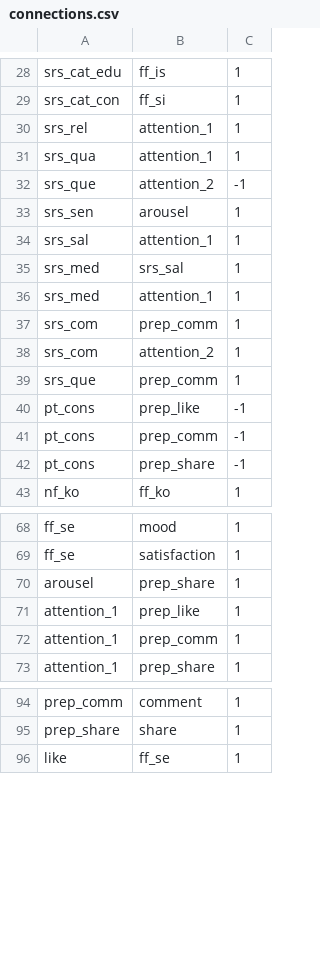
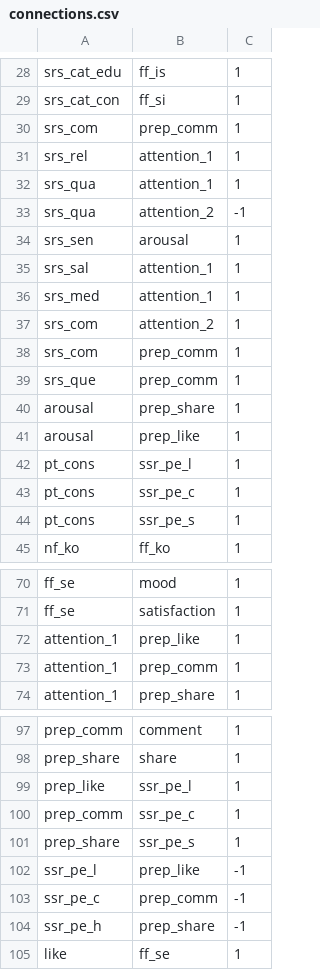
Before and after one commit to ericinlinux/sharing_behavior, a CSV file: connections.csv, drawn as a sheet; only a part is shown, gaps mark what is left out; the diff covers the shown part only.

Commit message:
Please enter the commit message for your changes. Lines starting  On branch connections  Changes to be committed: 	modified:   agent_1.csv 	modified:   connections.csv 	modified:   states.csv

```diff
--- a/connections.csv
+++ b/connections.csv
@@ -29,15 +29,17 @@ srs_cat_edu, ff_is, 1
 srs_cat_con, ff_si, 1
+srs_com, prep_comm, 1
 srs_rel, attention_1, 1
 srs_qua, attention_1, 1
-srs_que, attention_2, -1
-srs_sen, arousel, 1
+srs_qua, attention_2, -1
+srs_sen, arousal, 1
 srs_sal, attention_1, 1
-srs_med, srs_sal, 1
 srs_med, attention_1, 1
+srs_com, attention_2, 1
 srs_com, prep_comm, 1
-srs_com, attention_2, 1
 srs_que, prep_comm, 1
-pt_cons, prep_like, -1
-pt_cons, prep_comm, -1
-pt_cons, prep_share, -1
+arousal, prep_share, 1
+arousal, prep_like, 1
+pt_cons, ssr_pe_l, 1
+pt_cons, ssr_pe_c, 1
+pt_cons, ssr_pe_s, 1
 nf_ko, ff_ko, 1
@@ -69,3 +71,2 @@ ff_se, mood, 1
 ff_se, satisfaction, 1
-arousel, prep_share, 1
 attention_1, prep_like, 1
@@ -95,2 +98,8 @@ prep_comm, comment, 1
 prep_share, share, 1
+prep_like, ssr_pe_l, 1
+prep_comm, ssr_pe_c, 1
+prep_share, ssr_pe_s, 1
+ssr_pe_l, prep_like, -1
+ssr_pe_c, prep_comm, -1
+ssr_pe_h, prep_share, -1
 like, ff_se, 1
```
Also changed, not shown: 2 added rows elsewhere in this file, states.csv, 1 other file.
